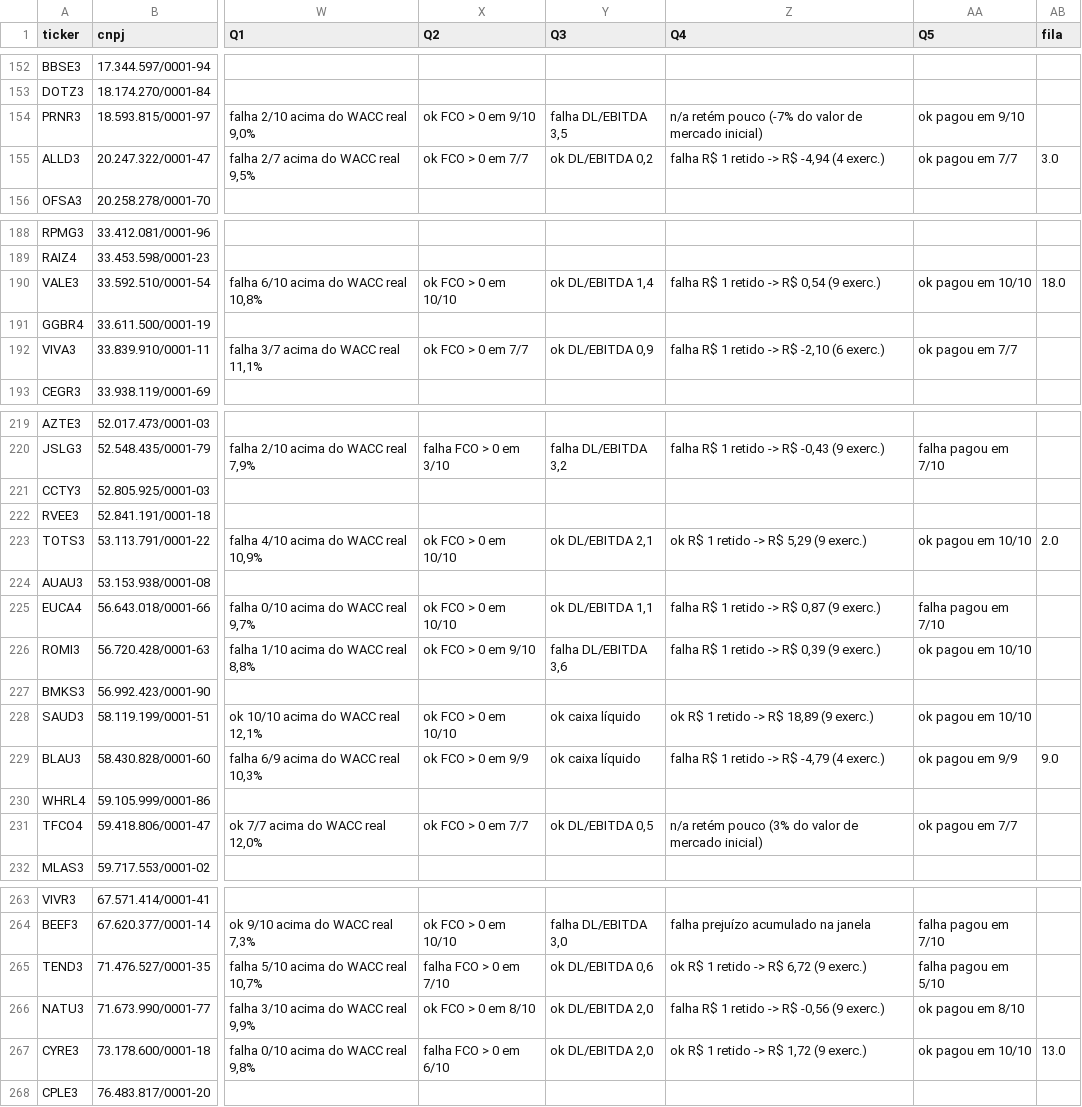
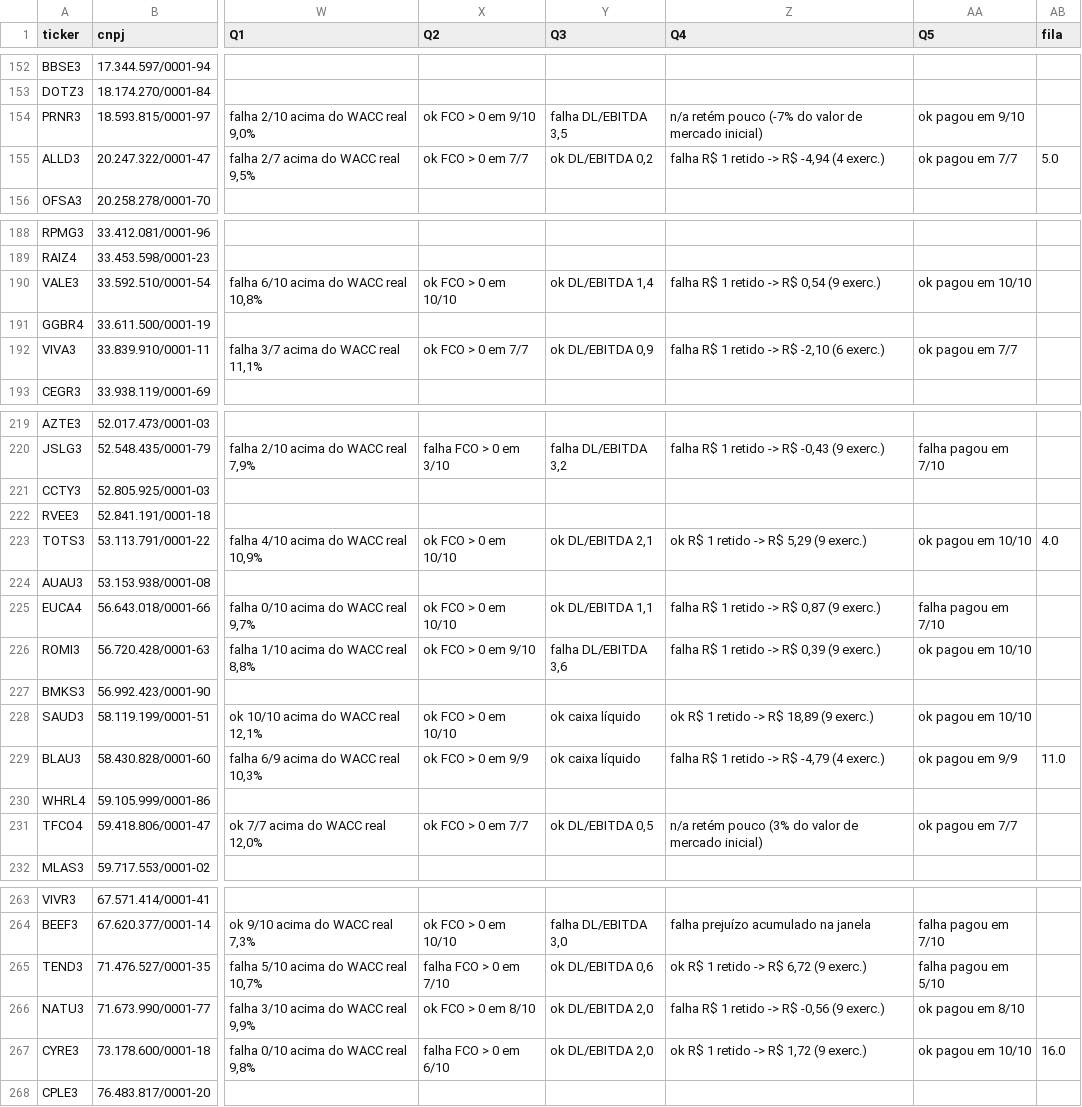
Before and after one commit to frankktorres/value-investing-b3, a CSV file: ferramentas/triagem/dados/triagem_2026-10-02.csv, drawn as a sheet; only a part is shown, gaps mark what is left out; the diff covers the shown part only; the diff names each change by its address in the sheet, - before the commit and + after, or states it on an @@ line.

```diff
--- a/ferramentas/triagem/dados/triagem_2026-10-02.csv
+++ b/ferramentas/triagem/dados/triagem_2026-10-02.csv
-AB155 (fila): 3.0
+AB155 (fila): 5.0
-AB190 (fila): 18.0
+AB190 (fila): (empty)
-AB223 (fila): 2.0
+AB223 (fila): 4.0
-AB229 (fila): 9.0
+AB229 (fila): 11.0
-AB267 (fila): 13.0
+AB267 (fila): 16.0
```
Also changed, not shown: 17 edited cells elsewhere in this file, 44 other files.
